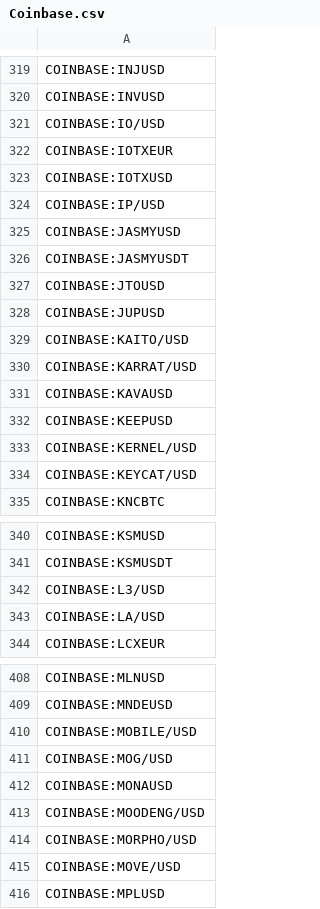
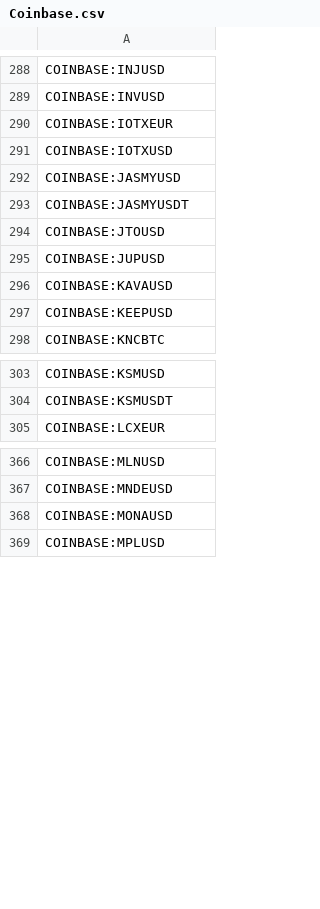
Before and after one commit to CryptowChris/Crypto-Exchanges-Tickers, a CSV file: tickers/Coinbase.csv, drawn as a sheet; only a part is shown, gaps mark what is left out; the diff covers the shown part only.

```diff
--- a/tickers/Coinbase.csv
+++ b/tickers/Coinbase.csv
@@ -320,6 +289,4 @@ COINBASE:INJUSD
 COINBASE:INVUSD
-COINBASE:IO/USD
 COINBASE:IOTXEUR
 COINBASE:IOTXUSD
-COINBASE:IP/USD
 COINBASE:JASMYUSD
@@ -328,8 +295,4 @@ COINBASE:JTOUSD
 COINBASE:JUPUSD
-COINBASE:KAITO/USD
-COINBASE:KARRAT/USD
 COINBASE:KAVAUSD
 COINBASE:KEEPUSD
-COINBASE:KERNEL/USD
-COINBASE:KEYCAT/USD
 COINBASE:KNCBTC
@@ -341,4 +304,2 @@ COINBASE:KSMUSD
 COINBASE:KSMUSDT
-COINBASE:L3/USD
-COINBASE:LA/USD
 COINBASE:LCXEUR
@@ -409,8 +367,3 @@ COINBASE:MLNUSD
 COINBASE:MNDEUSD
-COINBASE:MOBILE/USD
-COINBASE:MOG/USD
 COINBASE:MONAUSD
-COINBASE:MOODENG/USD
-COINBASE:MORPHO/USD
-COINBASE:MOVE/USD
 COINBASE:MPLUSD
```
Also changed, not shown: 77 removed rows and 2 edited cells elsewhere in this file, tickers/BingX.csv, 12 other files.
